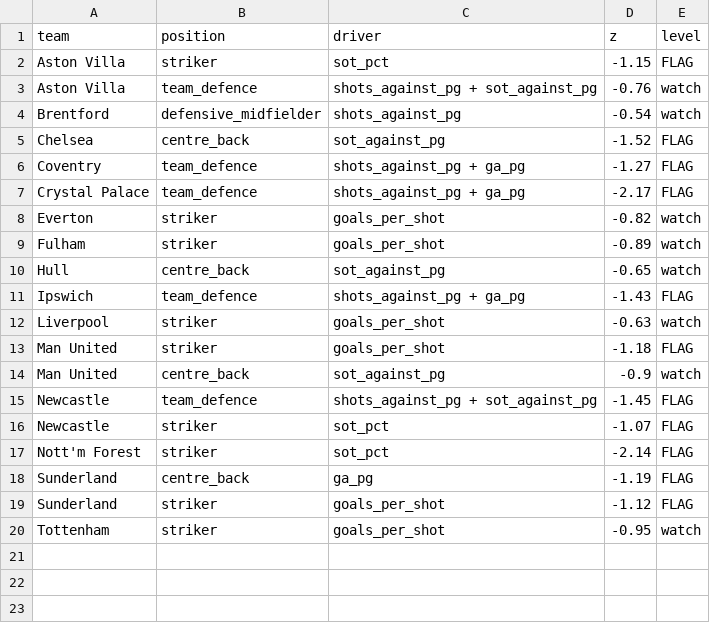
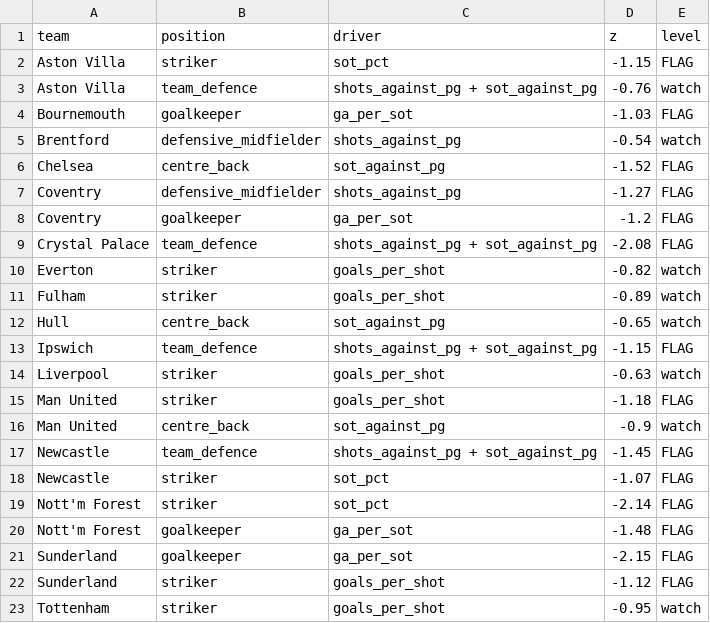
Before and after one commit to NyanLin3/FootballRecruiter, a CSV file: data/processed/league_needs.csv, drawn as a sheet.

```diff
--- a/data/processed/league_needs.csv
+++ b/data/processed/league_needs.csv
@@ -3,6 +3,8 @@ Aston Villa,striker,sot_pct,-1.15,FLAG
 Aston Villa,team_defence,shots_against_pg + sot_against_pg,-0.76,watch
+Bournemouth,goalkeeper,ga_per_sot,-1.03,FLAG
 Brentford,defensive_midfielder,shots_against_pg,-0.54,watch
 Chelsea,centre_back,sot_against_pg,-1.52,FLAG
-Coventry,team_defence,shots_against_pg + ga_pg,-1.27,FLAG
-Crystal Palace,team_defence,shots_against_pg + ga_pg,-2.17,FLAG
+Coventry,defensive_midfielder,shots_against_pg,-1.27,FLAG
+Coventry,goalkeeper,ga_per_sot,-1.2,FLAG
+Crystal Palace,team_defence,shots_against_pg + sot_against_pg,-2.08,FLAG
 Everton,striker,goals_per_shot,-0.82,watch
@@ -10,3 +12,3 @@ Fulham,striker,goals_per_shot,-0.89,watch
 Hull,centre_back,sot_against_pg,-0.65,watch
-Ipswich,team_defence,shots_against_pg + ga_pg,-1.43,FLAG
+Ipswich,team_defence,shots_against_pg + sot_against_pg,-1.15,FLAG
 Liverpool,striker,goals_per_shot,-0.63,watch
@@ -17,3 +19,4 @@ Newcastle,striker,sot_pct,-1.07,FLAG
 Nott'm Forest,striker,sot_pct,-2.14,FLAG
-Sunderland,centre_back,ga_pg,-1.19,FLAG
+Nott'm Forest,goalkeeper,ga_per_sot,-1.48,FLAG
+Sunderland,goalkeeper,ga_per_sot,-2.15,FLAG
 Sunderland,striker,goals_per_shot,-1.12,FLAG
```
Also changed, not shown: data/processed/team_matches.csv, data/processed/team_z.csv, 9 other files.
